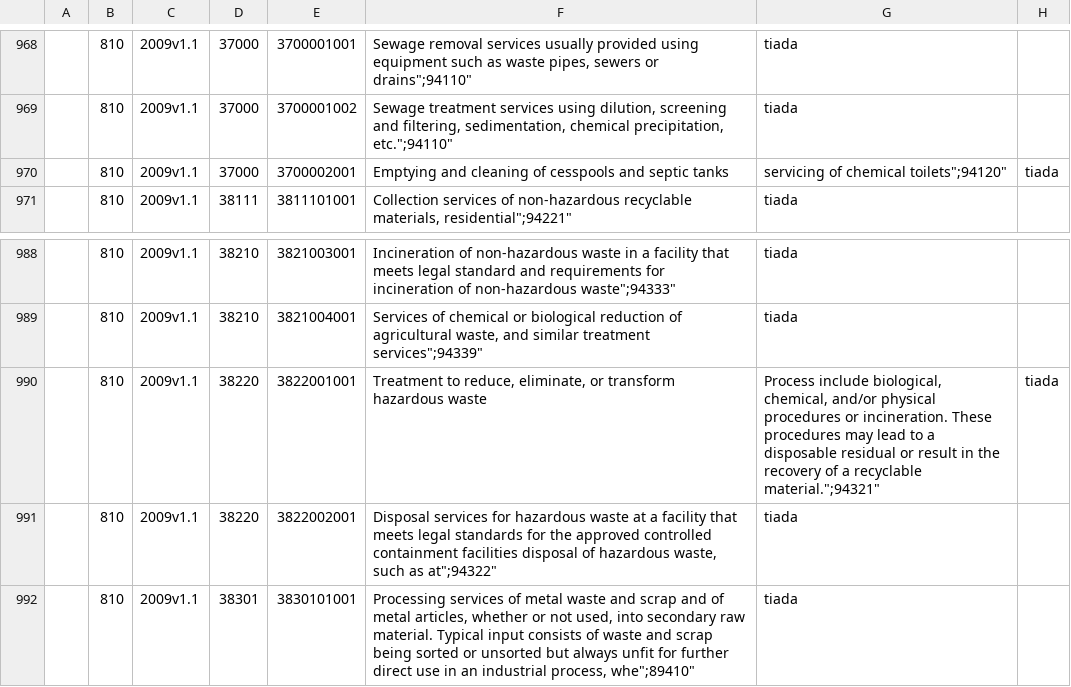
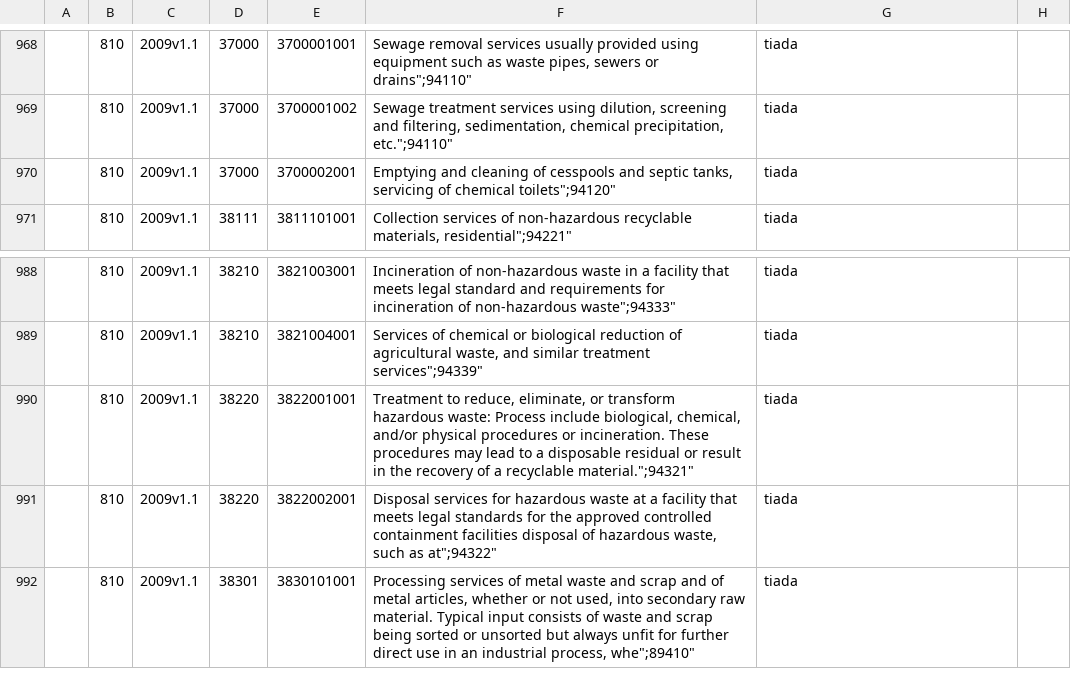
Before and after one commit to amin007/v2, a CSV file: sumber/fail/rujukan/kod2022/mcpa_pertanian.csv, drawn as a sheet; only a part is shown, gaps mark what is left out.

Commit message:
pembersihan data csv

```diff
--- a/sumber/fail/rujukan/kod2022/mcpa_pertanian.csv
+++ b/sumber/fail/rujukan/kod2022/mcpa_pertanian.csv
@@ -969,3 +969,3 @@
 "";"810";"2009v1.1";"37000";"3700001002";"Sewage treatment services using dilution, screening and filtering, sedimentation, chemical precipitation, etc."";"94110";"tiada";
-"";"810";"2009v1.1";"37000";"3700002001";"Emptying and cleaning of cesspools and septic tanks";" servicing of chemical toilets"";"94120";"tiada";
+"";"810";"2009v1.1";"37000";"3700002001";"Emptying and cleaning of cesspools and septic tanks, servicing of chemical toilets"";"94120";"tiada";
 "";"810";"2009v1.1";"38111";"3811101001";"Collection services of non-hazardous recyclable materials, residential"";"94221";"tiada";
@@ -989,3 +989,3 @@
 "";"810";"2009v1.1";"38210";"3821004001";"Services of chemical or biological reduction of agricultural waste, and similar treatment services"";"94339";"tiada";
-"";"810";"2009v1.1";"38220";"3822001001";"Treatment to reduce, eliminate, or transform hazardous waste";" Process include biological, chemical, and/or physical procedures or incineration. These procedures may lead to a disposable residual or result in the recovery of a recyclable material."";"94321";"tiada";
+"";"810";"2009v1.1";"38220";"3822001001";"Treatment to reduce, eliminate, or transform hazardous waste: Process include biological, chemical, and/or physical procedures or incineration. These procedures may lead to a disposable residual or result in the recovery of a recyclable material."";"94321";"tiada";
 "";"810";"2009v1.1";"38220";"3822002001";"Disposal services for hazardous waste at a facility that meets legal standards for the approved controlled containment facilities disposal of hazardous waste, such as at"";"94322";"tiada";
```
